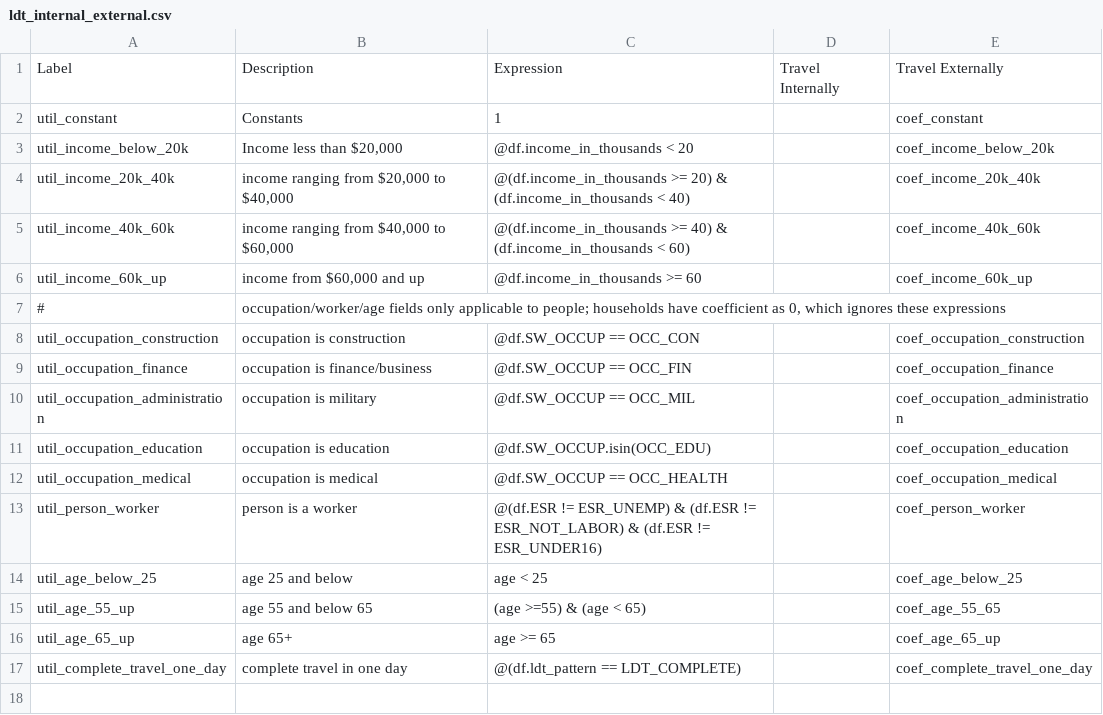
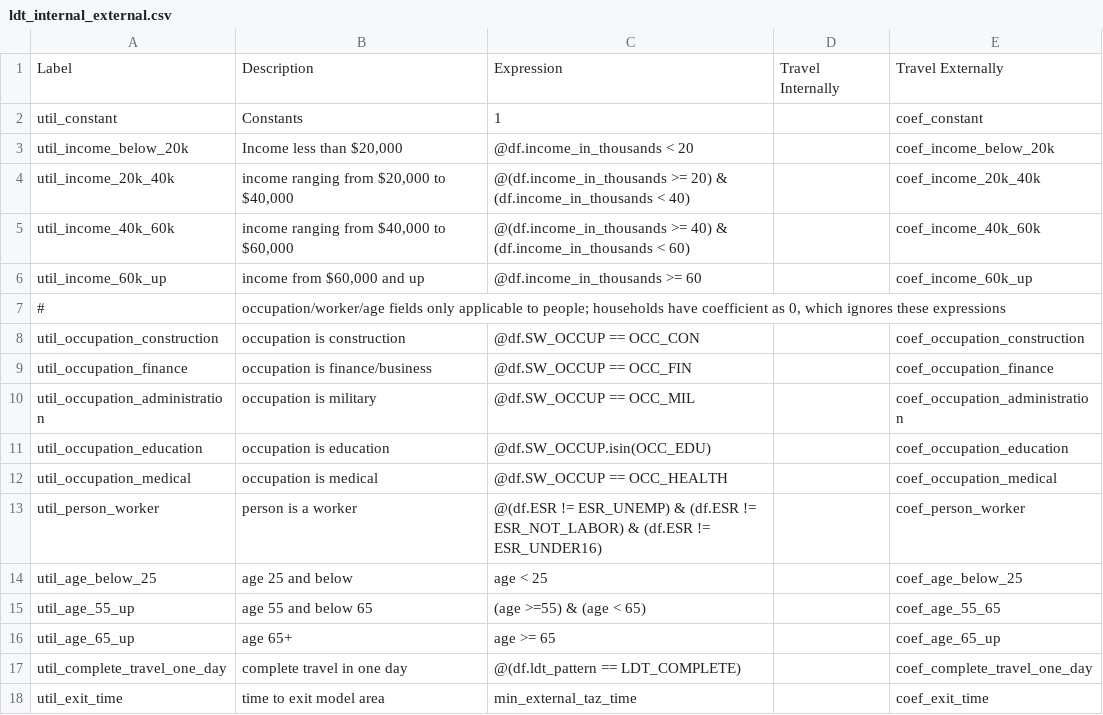
Before and after one commit to SANDAG/activitysim-cvm, a CSV file: activitysim/examples/example_odot_ldt/configs/ldt_internal_external.csv, drawn as a sheet.

```diff
--- a/activitysim/examples/example_odot_ldt/configs/ldt_internal_external.csv
+++ b/activitysim/examples/example_odot_ldt/configs/ldt_internal_external.csv
@@ -17 +17,2 @@ util_age_65_up,age 65+,age >= 65,,coef_age_65_up
 util_complete_travel_one_day,complete travel in one day,@(df.ldt_pattern == LDT_COMPLETE),,coef_complete_travel_one_day
+util_exit_time,time to exit model area,min_external_taz_time,,coef_exit_time
```
Also changed, not shown: activitysim/examples/example_odot_ldt/configs/ldt_internal_external_coefficients.csv, 2 other files.
